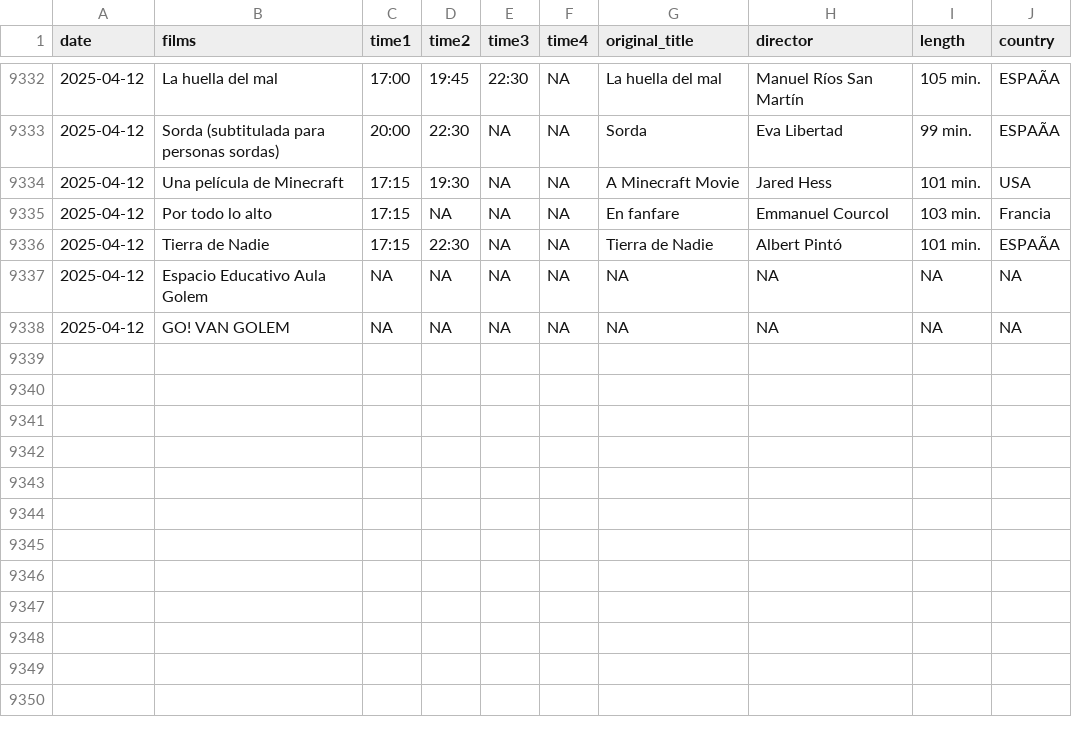
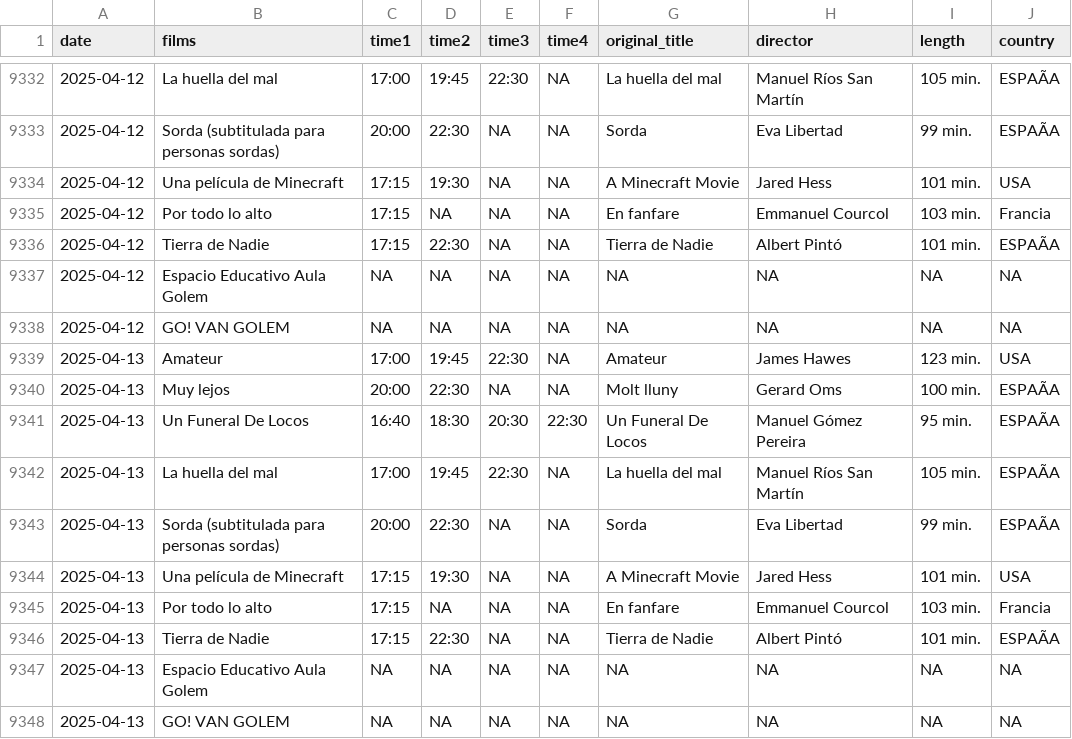
Before and after one commit to GuilleDiaz7/Automatic-Web-Scraping-of-A-Local-Cinema, a CSV file: data/films_van_golem.csv, drawn as a sheet; only a part is shown, gaps mark what is left out; the diff names each change by its address in the sheet, - before the commit and + after, or states it on an @@ line.

```diff
--- a/data/films_van_golem.csv
+++ b/data/films_van_golem.csv
+row 9339: 2025-04-13 | Amateur | 17:00 | 19:45 | 22:30 | NA | Amateur | James Hawes | 123 min. | USA
+row 9340: 2025-04-13 | Muy lejos | 20:00 | 22:30 | NA | NA | Molt lluny | Gerard Oms | 100 min. | ESPAÃA
+row 9341: 2025-04-13 | Un Funeral De Locos | 16:40 | 18:30 | 20:30 | 22:30 | Un Funeral De Locos | Manuel Gómez Pereira | 95 min. | ESPAÃA
+row 9342: 2025-04-13 | La huella del mal | 17:00 | 19:45 | 22:30 | NA | La huella del mal | Manuel Ríos San Martín | 105 min. | ESPAÃA
+row 9343: 2025-04-13 | Sorda (subtitulada para personas sordas) | 20:00 | 22:30 | NA | NA | Sorda | Eva Libertad | 99 min. | ESPAÃA
+row 9344: 2025-04-13 | Una película de Minecraft | 17:15 | 19:30 | NA | NA | A Minecraft Movie | Jared Hess | 101 min. | USA
+row 9345: 2025-04-13 | Por todo lo alto | 17:15 | NA | NA | NA | En fanfare | Emmanuel Courcol | 103 min. | Francia
+row 9346: 2025-04-13 | Tierra de Nadie | 17:15 | 22:30 | NA | NA | Tierra de Nadie | Albert Pintó | 101 min. | ESPAÃA
+row 9347: 2025-04-13 | Espacio Educativo Aula Golem | NA | NA | NA | NA | NA | NA | NA | NA
+row 9348: 2025-04-13 | GO! VAN GOLEM | NA | NA | NA | NA | NA | NA | NA | NA
```
